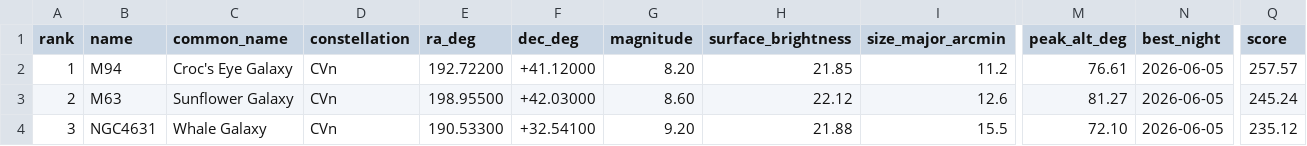
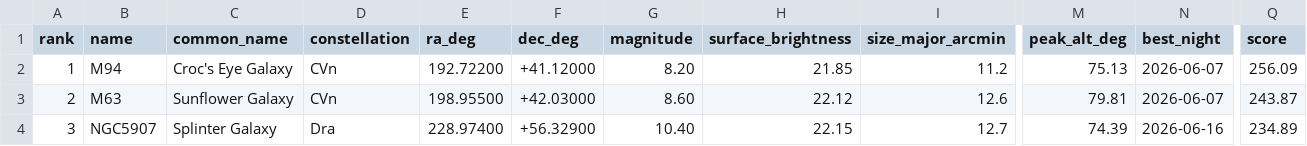
Before and after one commit to dbyrne/mira, a CSV file: output/runs/s30_pro_jc/galaxies/galaxy_plan.csv, drawn as a sheet; only a part is shown, gaps mark what is left out; the diff covers the shown part only; the diff names each change by its address in the sheet, - before the commit and + after, or states it on an @@ line.

```diff
--- a/output/runs/s30_pro_jc/galaxies/galaxy_plan.csv
+++ b/output/runs/s30_pro_jc/galaxies/galaxy_plan.csv
-M2 (peak_alt_deg): 76.61
+M2 (peak_alt_deg): 75.13
-N2:N3 (best_night): 2026-06-05
+N2:N3 (best_night): 2026-06-07
-Q2 (score): 257.57
+Q2 (score): 256.09
-M3 (peak_alt_deg): 81.27
+M3 (peak_alt_deg): 79.81
-Q3 (score): 245.24
+Q3 (score): 243.87
-B4 (name): NGC4631
+B4 (name): NGC5907
-C4 (common_name): Whale Galaxy
+C4 (common_name): Splinter Galaxy
-D4 (constellation): CVn
+D4 (constellation): Dra
-E4 (ra_deg): 190.53300
+E4 (ra_deg): 228.97400
-F4 (dec_deg): +32.54100
+F4 (dec_deg): +56.32900
-G4 (magnitude): 9.20
+G4 (magnitude): 10.40
-H4 (surface_brightness): 21.88
+H4 (surface_brightness): 22.15
-I4 (size_major_arcmin): 15.5
+I4 (size_major_arcmin): 12.7
-M4 (peak_alt_deg): 72.10
+M4 (peak_alt_deg): 74.39
-N4 (best_night): 2026-06-05
+N4 (best_night): 2026-06-16
-Q4 (score): 235.12
+Q4 (score): 234.89
```
Also changed, not shown: 137 edited cells elsewhere in this file, output/runs/esprit120_jc/dso/dso_plan.csv, 39 other files.
